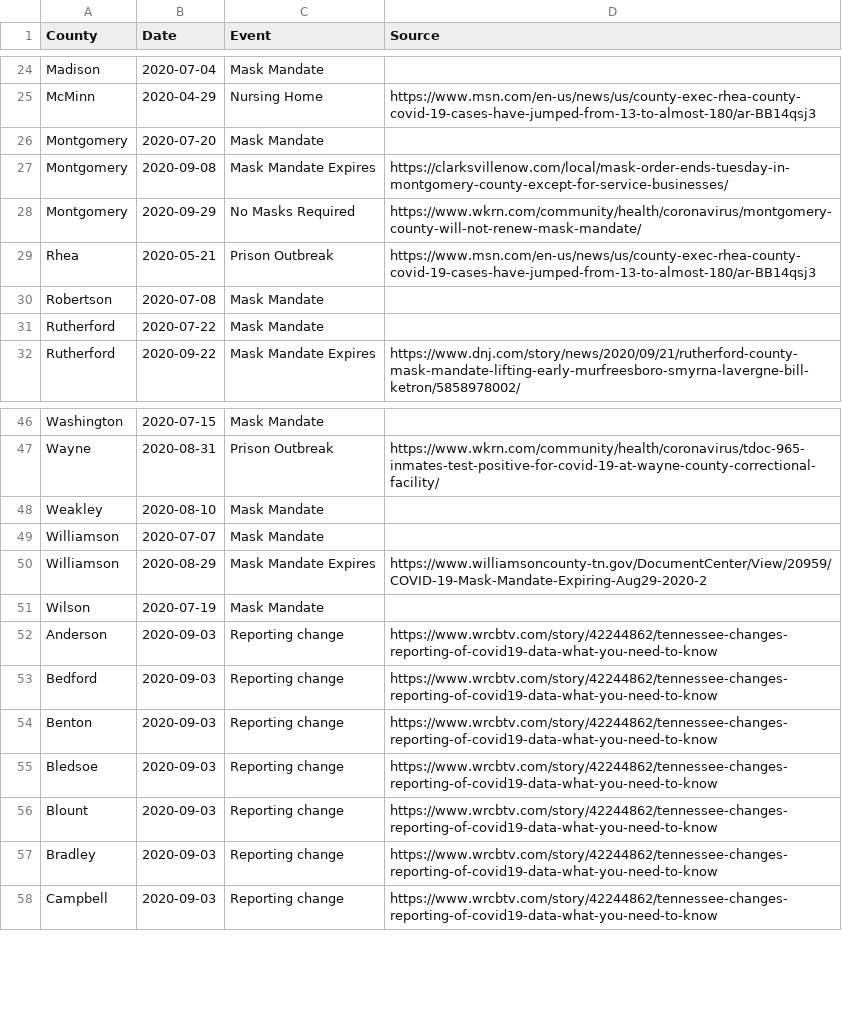
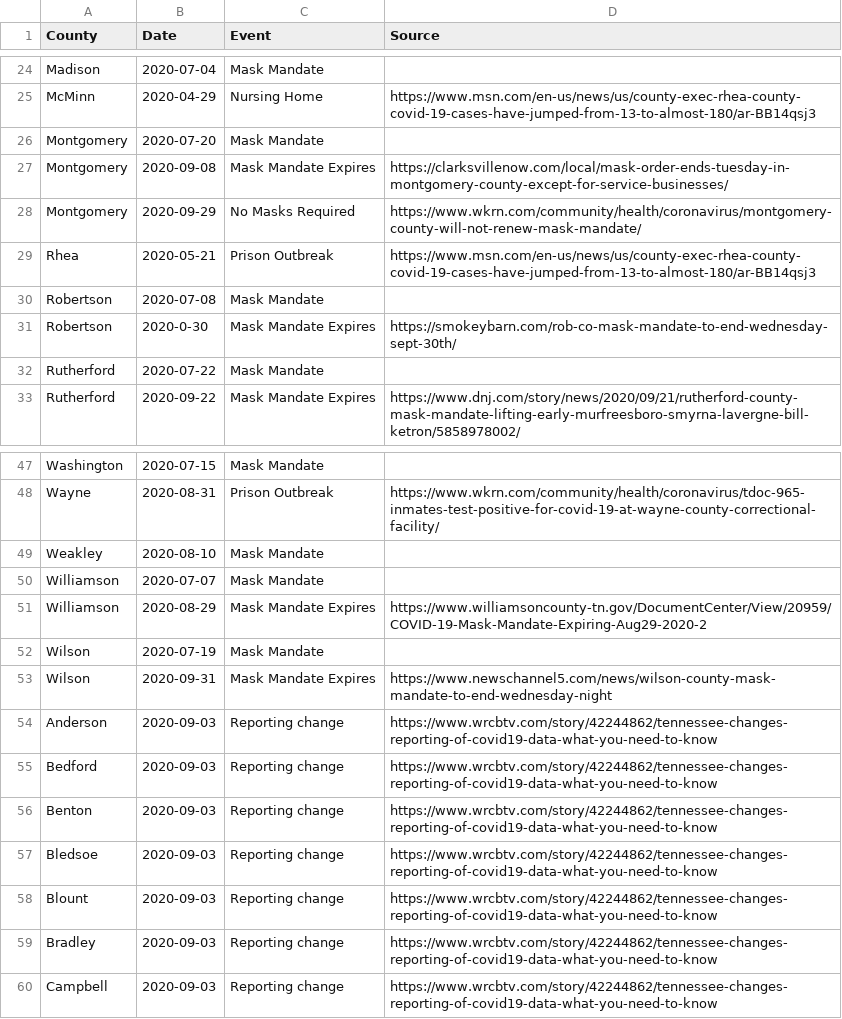
Before and after one commit to VecGS/tn-covid19-data, a CSV file: events.csv, drawn as a sheet; only a part is shown, gaps mark what is left out; the diff names each change by its address in the sheet, - before the commit and + after, or states it on an @@ line.

Commit message:
Roberson and Wilson county mask mandates expiring
Thanks /u/BaronRiker for more info!

```diff
--- a/events.csv
+++ b/events.csv
+row 31: Robertson | 2020-0-30 | Mask Mandate Expires | https://smokeybarn.com/rob-co-mask-mandate-to-end-wednesday-sept-30th/
+row 53: Wilson | 2020-09-31 | Mask Mandate Expires | https://www.newschannel5.com/news/wilson-county-mask-mandate-to-end-wednesday-night
```
